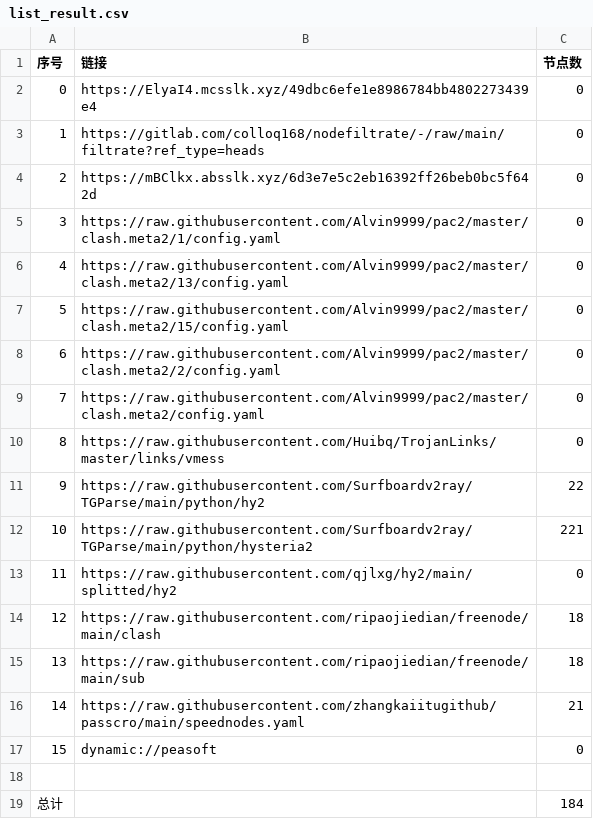
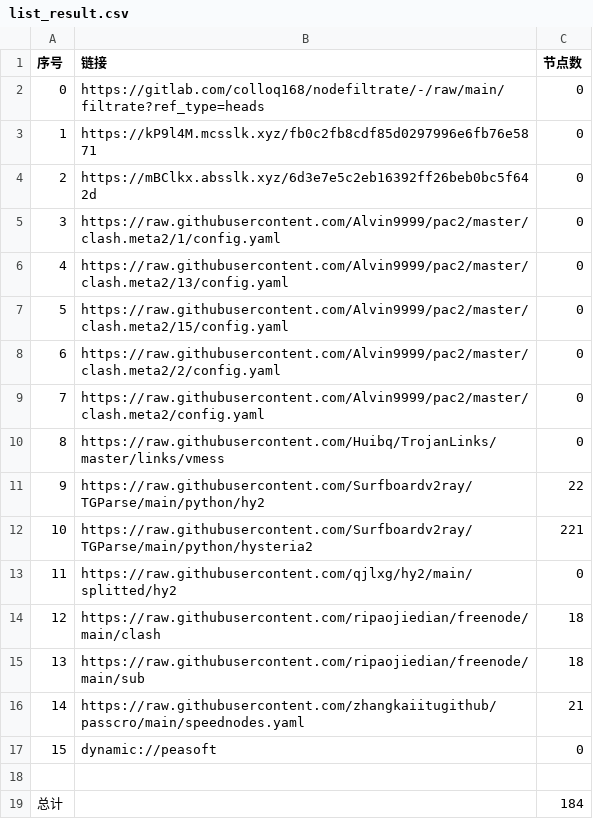
Before and after one commit to x-isd/AutoMergePublicNodes, a CSV file: list_result.csv, drawn as a sheet.

```diff
--- a/list_result.csv
+++ b/list_result.csv
@@ -1,4 +1,4 @@
 序号,链接,节点数
-0,https://ElyaI4.mcsslk.xyz/49dbc6efe1e8986784bb4802273439e4,0
-1,https://gitlab.com/colloq168/nodefiltrate/-/raw/main/filtrate?ref_type=heads,0
+0,https://gitlab.com/colloq168/nodefiltrate/-/raw/main/filtrate?ref_type=heads,0
+1,https://kP9l4M.mcsslk.xyz/fb0c2fb8cdf85d0297996e6fb76e5871,0
 2,https://mBClkx.absslk.xyz/6d3e7e5c2eb16392ff26beb0bc5f642d,0
```
Also changed, not shown: 3 other files.
